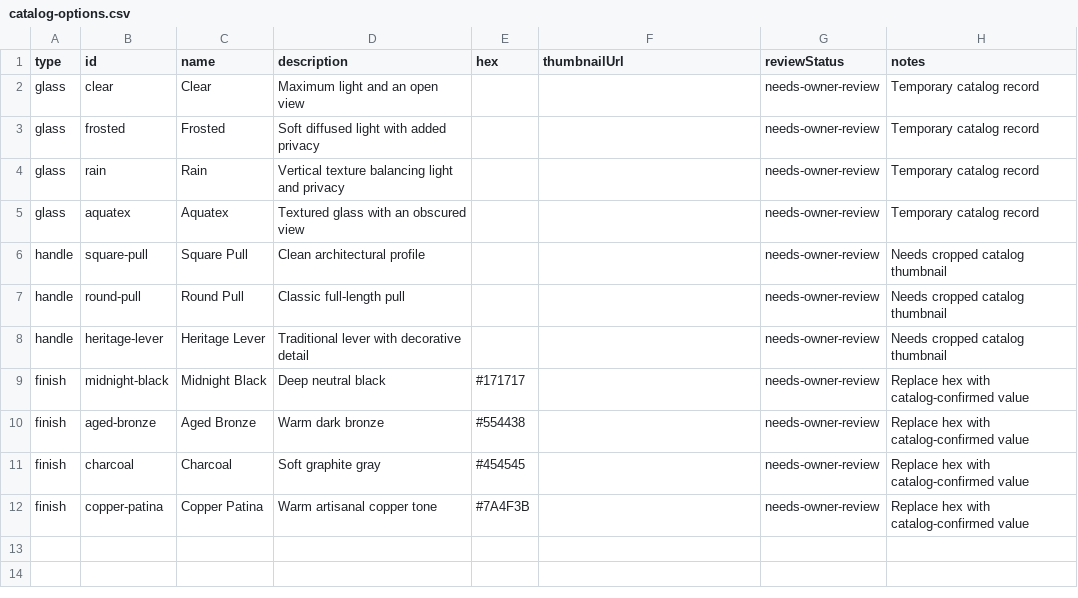
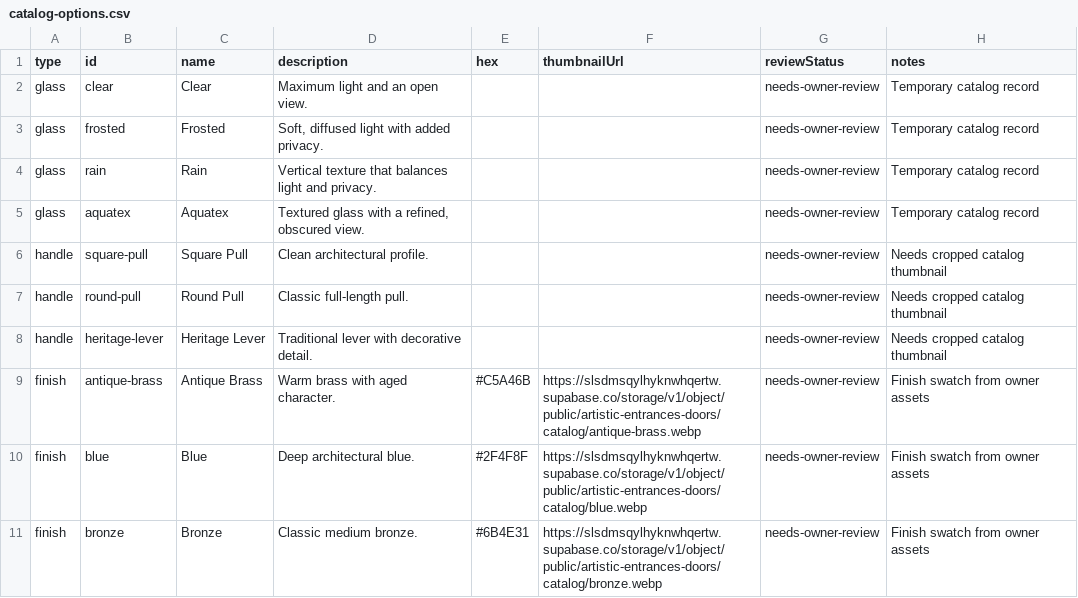
Before and after one commit to brentavila/artistic-entrances-configurator, a CSV file: data/catalog-options.csv, drawn as a sheet; only a part is shown; the diff covers the shown part only.

```diff
--- a/data/catalog-options.csv
+++ b/data/catalog-options.csv
@@ -1,12 +1,11 @@
 type,id,name,description,hex,thumbnailUrl,reviewStatus,notes
-glass,clear,Clear,Maximum light and an open view,,,needs-owner-review,Temporary catalog record
-glass,frosted,Frosted,Soft diffused light with added privacy,,,needs-owner-review,Temporary catalog record
-glass,rain,Rain,Vertical texture balancing light and privacy,,,needs-owner-review,Temporary catalog record
-glass,aquatex,Aquatex,Textured glass with an obscured view,,,needs-owner-review,Temporary catalog record
-handle,square-pull,Square Pull,Clean architectural profile,,,needs-owner-review,Needs cropped catalog thumbnail
-handle,round-pull,Round Pull,Classic full-length pull,,,needs-owner-review,Needs cropped catalog thumbnail
-handle,heritage-lever,Heritage Lever,Traditional lever with decorative detail,,,needs-owner-review,Needs cropped catalog thumbnail
-finish,midnight-black,Midnight Black,Deep neutral black,#171717,,needs-owner-review,Replace hex with catalog-confirmed value
-finish,aged-bronze,Aged Bronze,Warm dark bronze,#554438,,needs-owner-review,Replace hex with catalog-confirmed value
-finish,charcoal,Charcoal,Soft graphite gray,#454545,,needs-owner-review,Replace hex with catalog-confirmed value
-finish,copper-patina,Copper Patina,Warm artisanal copper tone,#7A4F3B,,needs-owner-review,Replace hex with catalog-confirmed value
+glass,clear,Clear,Maximum light and an open view.,,,needs-owner-review,Temporary catalog record
+glass,frosted,Frosted,"Soft, diffused light with added privacy.",,,needs-owner-review,Temporary catalog record
+glass,rain,Rain,Vertical texture that balances light and privacy.,,,needs-owner-review,Temporary catalog record
+glass,aquatex,Aquatex,"Textured glass with a refined, obscured view.",,,needs-owner-review,Temporary catalog record
+handle,square-pull,Square Pull,Clean architectural profile.,,,needs-owner-review,Needs cropped catalog thumbnail
+handle,round-pull,Round Pull,Classic full-length pull.,,,needs-owner-review,Needs cropped catalog thumbnail
+handle,heritage-lever,Heritage Lever,Traditional lever with decorative detail.,,,needs-owner-review,Needs cropped catalog thumbnail
+finish,antique-brass,Antique Brass,Warm brass with aged character.,#C5A46B,https://slsdmsqylhyknwhqertw.supabase.co/storage/v1/object/public/artistic-entrances-doors/catalog/antique-brass.webp,needs-owner-review,Finish swatch from owner assets
+finish,blue,Blue,Deep architectural blue.,#2F4F8F,https://slsdmsqylhyknwhqertw.supabase.co/storage/v1/object/public/artistic-entrances-doors/catalog/blue.webp,needs-owner-review,Finish swatch from owner assets
+finish,bronze,Bronze,Classic medium bronze.,#6B4E31,https://slsdmsqylhyknwhqertw.supabase.co/storage/v1/object/public/artistic-entrances-doors/catalog/bronze.webp,needs-owner-review,Finish swatch from owner assets
```
Also changed, not shown: 13 added rows elsewhere in this file, 3 other files.
